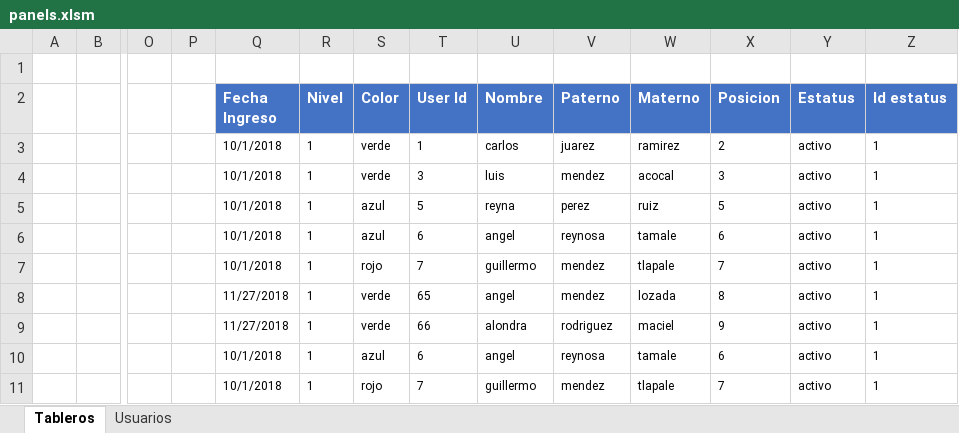
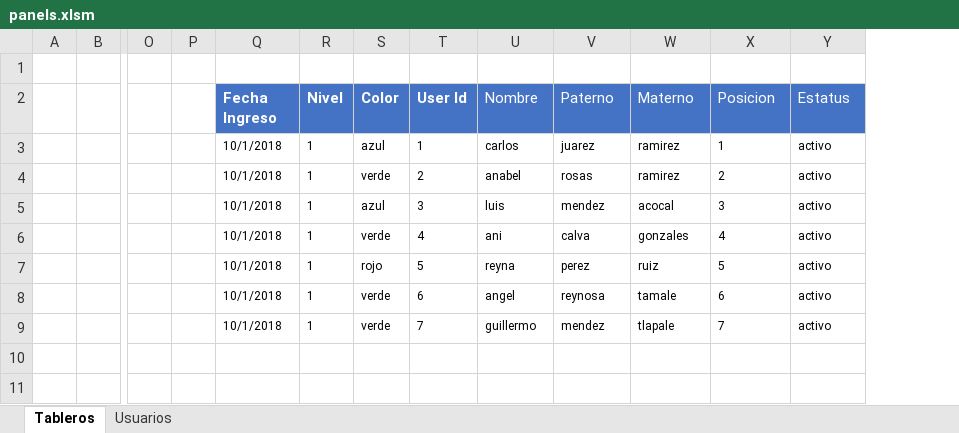
Before and after one commit to c-rlos/panels, an Excel workbook: panels.xlsm, sheet Tableros, drawn as a sheet; only a part is shown, gaps mark what is left out; values as stored, in another font and other column widths than the file's, no borders; charts and pictures not drawn; removed rows and columns are numbered as before the commit, all else as after; rows hold the shown columns only; the diff names each change by its address in the sheet, - before the commit and + after, or states it on an @@ line.

```diff
--- a/panels.xlsm (sheet Tableros)
+++ b/panels.xlsm (sheet Tableros)
-column Z (Id estatus), rows 3-7: all 1
-U2:Y2 bold: on
+U2:Y2 bold: off
-S3 (Color): verde
+S3 (Color): azul
-X3 (Posicion): 2
+X3 (Posicion): 1
+row 4:  |  |  |  | 10/1/2018 | 1 | verde | 2 | anabel | rosas | ramirez | 2 | activo
-S5 (Color): verde
+S5 (Color): azul
+row 6:  |  |  |  | 10/1/2018 | 1 | verde | 4 | ani | calva | gonzales | 4 | activo
-S7 (Color): azul
+S7 (Color): rojo
-S8 (Color): azul
+S8 (Color): verde
-S9 (Color): rojo
+S9 (Color): verde
-row 8:  |  |  |  | 11/27/2018 | 1 | verde | 65 | angel | mendez | lozada | 8 | activo | 1
-row 9:  |  |  |  | 11/27/2018 | 1 | verde | 66 | alondra | rodriguez | maciel | 9 | activo | 1
-row 10:  |  |  |  | 10/1/2018 | 1 | azul | 6 | angel | reynosa | tamale | 6 | activo | 1
-row 11:  |  |  |  | 10/1/2018 | 1 | rojo | 7 | guillermo | mendez | tlapale | 7 | activo | 1
```
Also changed, not shown: sheet Usuarios, hidden cells, charts or pictures, 1 other file.
